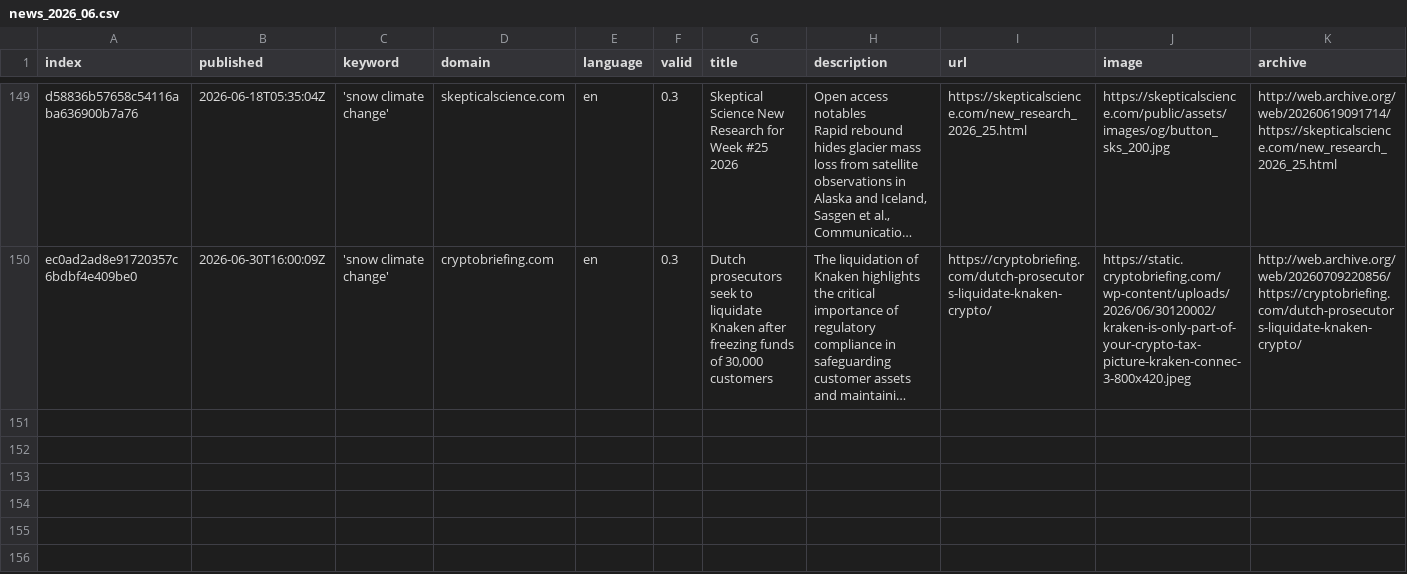
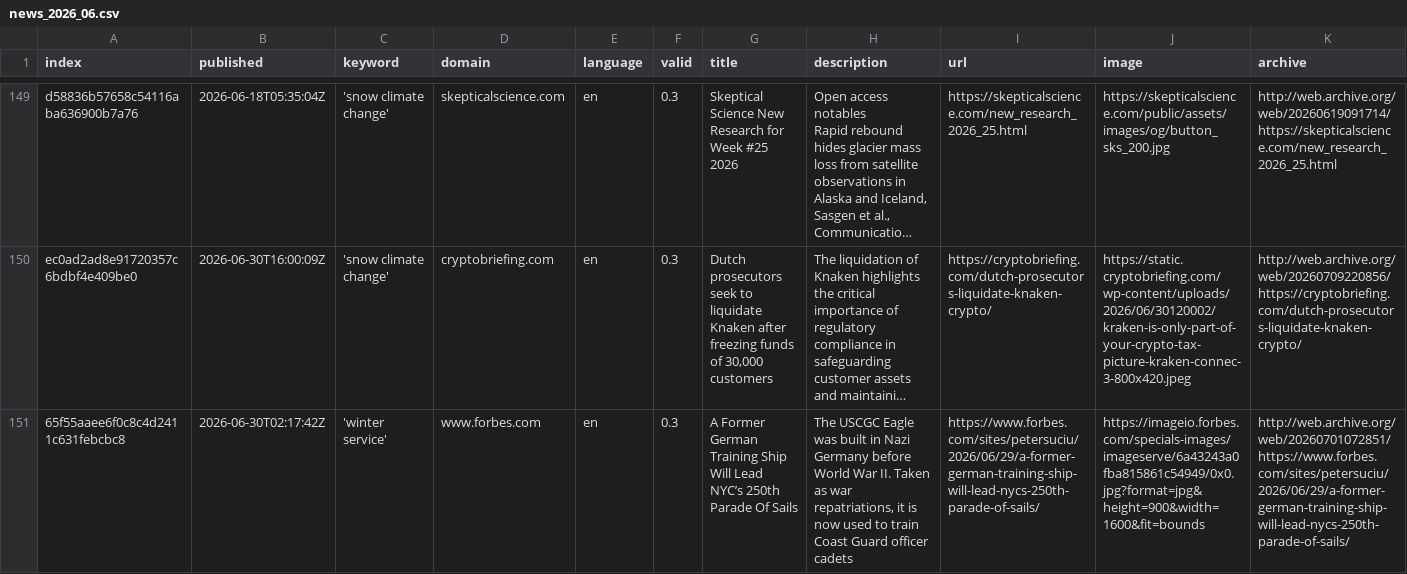
Before and after one commit to mizilett-news/snowIsComing, a CSV file: csv/news_2026_06.csv, drawn as a sheet; only a part is shown, gaps mark what is left out; long unchanged cells end in …; rows hold the shown columns only; the diff names each change by its address in the sheet, - before the commit and + after, or states it on an @@ line.

```diff
--- a/csv/news_2026_06.csv
+++ b/csv/news_2026_06.csv
+row 151: 65f55aaee6f0c8c4d2411c631febcbc8 | 2026-06-30T02:17:42Z | 'winter service' | www.forbes.com | en | 0.3 | A Former German Training Ship Will Lead NYC’s 250th Parade Of Sails | The USCGC Eagle was built in Nazi Germany before World War II. Taken as war repatriations, it is now used to train Coast Guard officer cadets | https://www.forbes.com/sites/petersuciu/2026/06/29/a-former-german-training-ship-will-lead-nycs-250th-parade-of-sails/ | https://imageio.forbes.com/specials-images/imageserve/6a43243a0fba815861c54949/0x0.jpg?format=jpg&height=900&width=1600&fit=bounds | http://web.archive.org/web/20260701072851/https://www.forbes.com/sites/petersuciu/2026/06/29/a-former-german-training-ship-will-lead-nycs-250th-parade-of-sails/
```
Also changed, not shown: keywords.csv, 2 other files.
